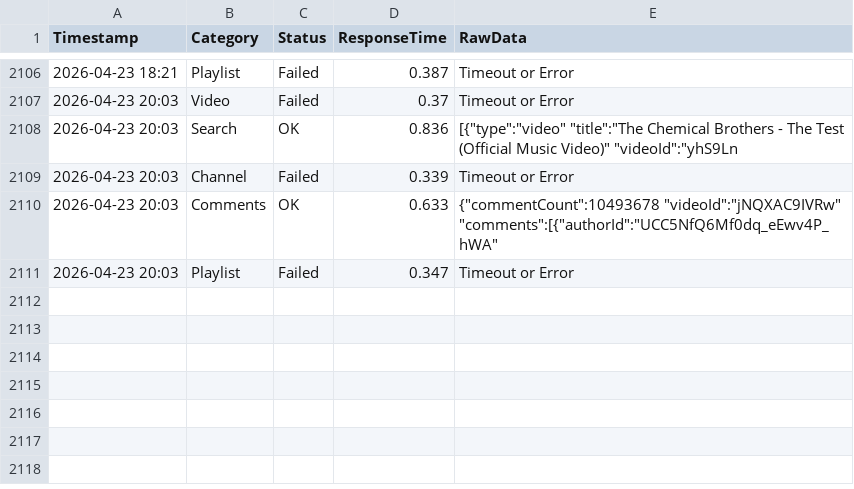
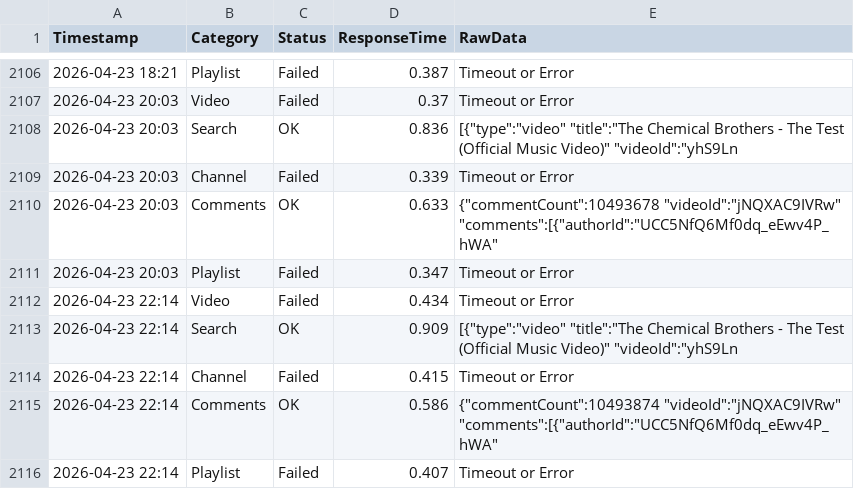
Before and after one commit to yuto1106110/invidious-health, a CSV file: logs/invidious.ducks.party_.csv, drawn as a sheet; only a part is shown, gaps mark what is left out.

```diff
--- a/logs/invidious.ducks.party_.csv
+++ b/logs/invidious.ducks.party_.csv
@@ -2111 +2111,6 @@ Timestamp,Category,Status,ResponseTime,RawData
 2026-04-23 20:03,Playlist,Failed,0.347,Timeout or Error
+2026-04-23 22:14,Video,Failed,0.434,Timeout or Error
+2026-04-23 22:14,Search,OK,0.909,"[{""type"":""video"" ""title"":""The Chemical Brothers - The Test (Official Music Video)"" ""videoId"":""yhS9Ln"
+2026-04-23 22:14,Channel,Failed,0.415,Timeout or Error
+2026-04-23 22:14,Comments,OK,0.586,"{""commentCount"":10493874 ""videoId"":""jNQXAC9IVRw"" ""comments"":[{""authorId"":""UCC5NfQ6Mf0dq_eEwv4P_hWA"" "
+2026-04-23 22:14,Playlist,Failed,0.407,Timeout or Error
```
Also changed, not shown: logs/inv.kamuridesu.com_.csv, logs/invidious.f5.si_.csv, 8 other files.
